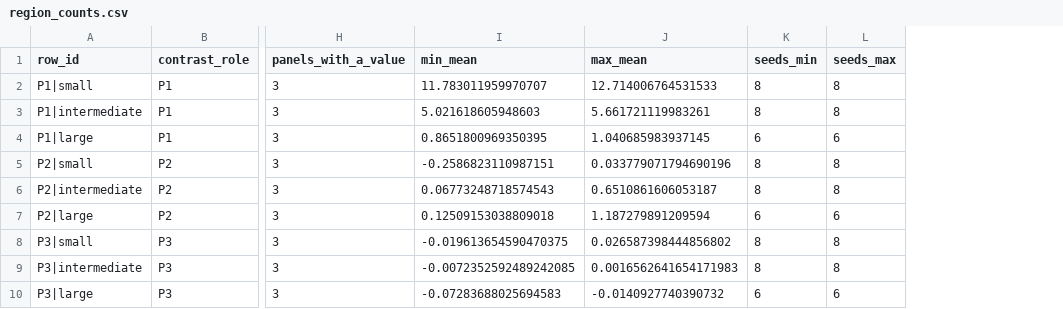
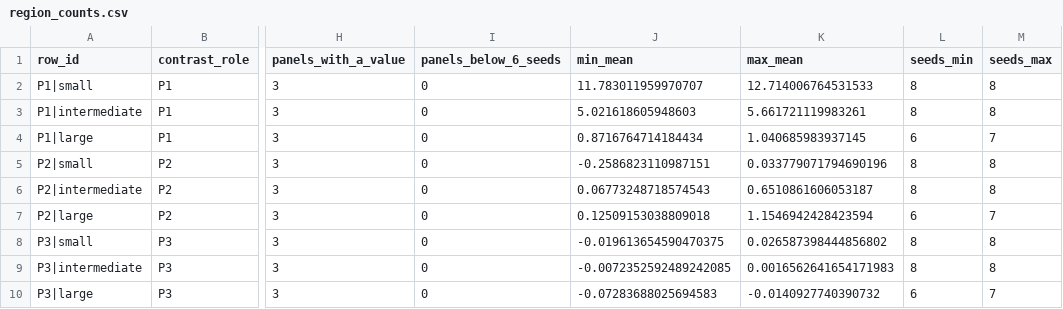
Before and after one commit to vli31/vli31.github.io, a CSV file: probe-transfer-reviews/round3/tables/g2-qwen-harm/region_counts.csv, drawn as a sheet; only a part is shown, gaps mark what is left out; addresses are those after the commit; the diff names each change by its address in the sheet, - before the commit and + after, or states it on an @@ line.

```diff
--- a/probe-transfer-reviews/round3/tables/g2-qwen-harm/region_counts.csv
+++ b/probe-transfer-reviews/round3/tables/g2-qwen-harm/region_counts.csv
+column I (panels_below_6_seeds), rows 2-10: all 0
-J4 (min_mean): 0.8651800969350395
+J4 (min_mean): 0.8716764714184434
-M4 (seeds_max): 6
+M4 (seeds_max): 7
-K7 (max_mean): 1.187279891209594
+K7 (max_mean): 1.1546942428423594
-M7 (seeds_max): 6
+M7 (seeds_max): 7
-M10 (seeds_max): 6
+M10 (seeds_max): 7
```
Also changed, not shown: probe-transfer-reviews/round3/tables/g1-olmo-harm/frontier.csv, probe-transfer-reviews/round3/tables/g1-olmo-harm/regions.csv, 33 other files.
